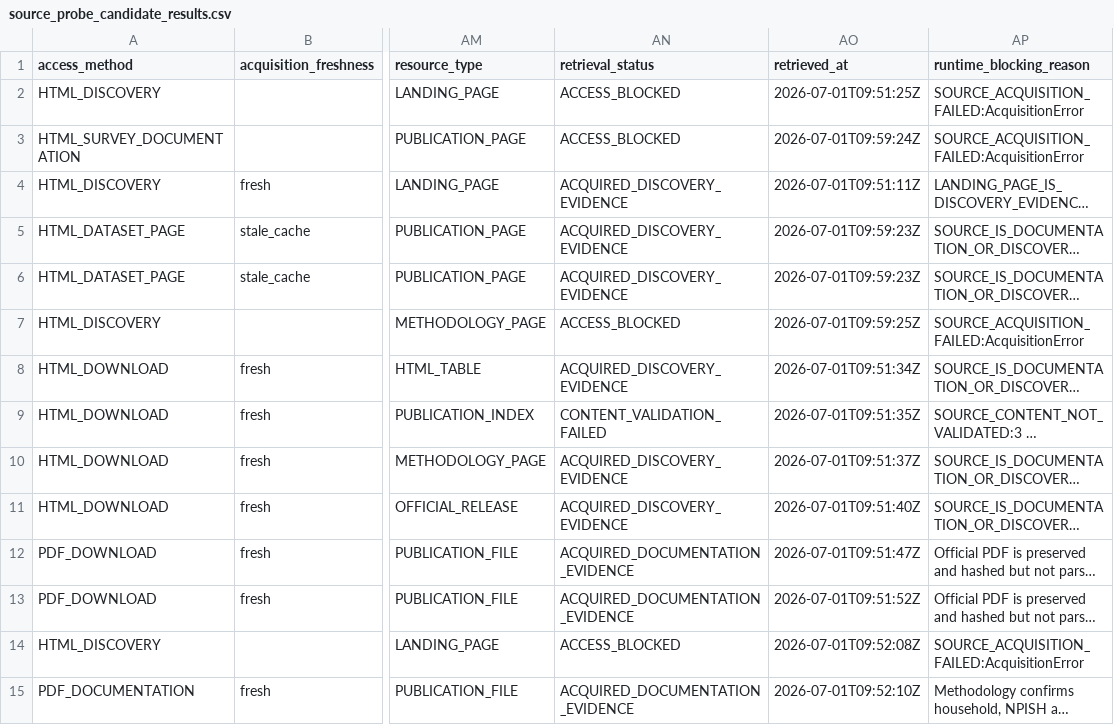
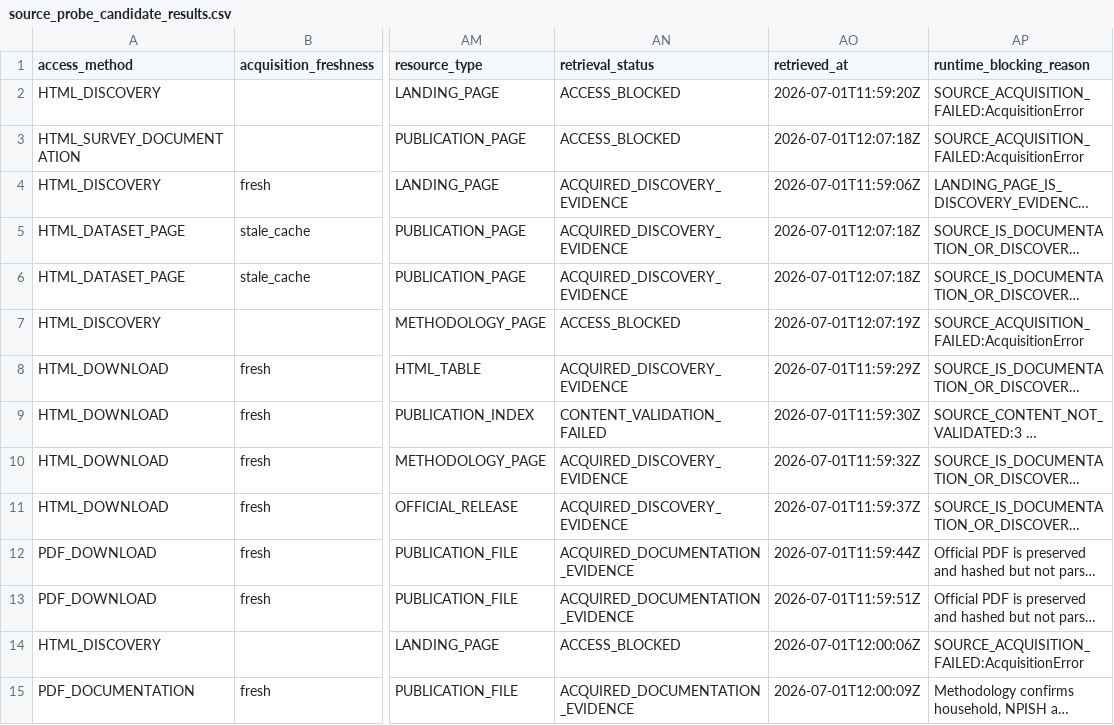
Before and after one commit to tomazlucena-crypto/armilar-data-pipeline, a CSV file: public/latest/source_probe_candidate_results.csv, drawn as a sheet; only a part is shown, gaps mark what is left out; long unchanged cells end in …; the diff covers the shown part only; the diff names each change by its address in the sheet, - before the commit and + after, or states it on an @@ line.

```diff
--- a/public/latest/source_probe_candidate_results.csv
+++ b/public/latest/source_probe_candidate_results.csv
-AO2 (retrieved_at): 2026-07-01T09:51:25Z
+AO2 (retrieved_at): 2026-07-01T11:59:20Z
-AO3 (retrieved_at): 2026-07-01T09:59:24Z
+AO3 (retrieved_at): 2026-07-01T12:07:18Z
-AO4 (retrieved_at): 2026-07-01T09:51:11Z
+AO4 (retrieved_at): 2026-07-01T11:59:06Z
-AO5:AO6 (retrieved_at): 2026-07-01T09:59:23Z
+AO5:AO6 (retrieved_at): 2026-07-01T12:07:18Z
-AO7 (retrieved_at): 2026-07-01T09:59:25Z
+AO7 (retrieved_at): 2026-07-01T12:07:19Z
-AO8 (retrieved_at): 2026-07-01T09:51:34Z
+AO8 (retrieved_at): 2026-07-01T11:59:29Z
-AO9 (retrieved_at): 2026-07-01T09:51:35Z
+AO9 (retrieved_at): 2026-07-01T11:59:30Z
-AO10 (retrieved_at): 2026-07-01T09:51:37Z
+AO10 (retrieved_at): 2026-07-01T11:59:32Z
-AO11 (retrieved_at): 2026-07-01T09:51:40Z
+AO11 (retrieved_at): 2026-07-01T11:59:37Z
-AO12 (retrieved_at): 2026-07-01T09:51:47Z
+AO12 (retrieved_at): 2026-07-01T11:59:44Z
-AO13 (retrieved_at): 2026-07-01T09:51:52Z
+AO13 (retrieved_at): 2026-07-01T11:59:51Z
-AO14 (retrieved_at): 2026-07-01T09:52:08Z
+AO14 (retrieved_at): 2026-07-01T12:00:06Z
-AO15 (retrieved_at): 2026-07-01T09:52:10Z
+AO15 (retrieved_at): 2026-07-01T12:00:09Z
```
Also changed, not shown: 44 edited cells elsewhere in this file, public/latest/brazil_methodology_gate_audit.csv, public/latest/china_methodology_gate_audit.csv, 17 other files.
